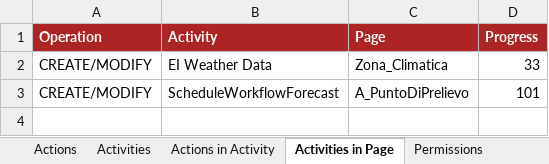
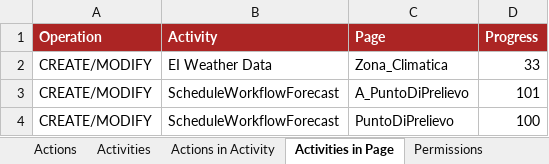
Before and after one commit to cybertop35/intelliJConf, an Excel workbook: forcaster-ATM/forcaster-ATM-app/src/baf-configuration/09_Action_Weather.xlsx, sheet Activities in Page, drawn as a sheet; values as stored, in another font and other column widths than the file's, no borders; charts and pictures not drawn; the diff names each change by its address in the sheet, - before the commit and + after, or states it on an @@ line.

```diff
--- a/forcaster-ATM/forcaster-ATM-app/src/baf-configuration/09_Action_Weather.xlsx (sheet Activities in Page)
+++ b/forcaster-ATM/forcaster-ATM-app/src/baf-configuration/09_Action_Weather.xlsx (sheet Activities in Page)
+row 4: CREATE/MODIFY | ScheduleWorkflowForecast | PuntoDiPrelievo | 100
```
Also changed, not shown: sheet Permissions, sheet Actions, forcaster-ATM/forcaster-ATM-app/src/baf-configuration/05_EntityType_intesa.xlsx, forcaster-ATM/forcaster-ATM-app/src/baf-configuration/15_ForecastScope.xlsx, 4 other files.
